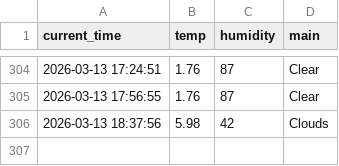
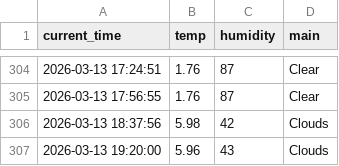
Before and after one commit to JH010918/weather_5m, a CSV file: weather.csv, drawn as a sheet; only a part is shown, gaps mark what is left out.

```diff
--- a/weather.csv
+++ b/weather.csv
@@ -306 +306,2 @@ current_time,temp,humidity,main
 2026-03-13 18:37:56,5.98,42,Clouds
+2026-03-13 19:20:00,5.96,43,Clouds
```
